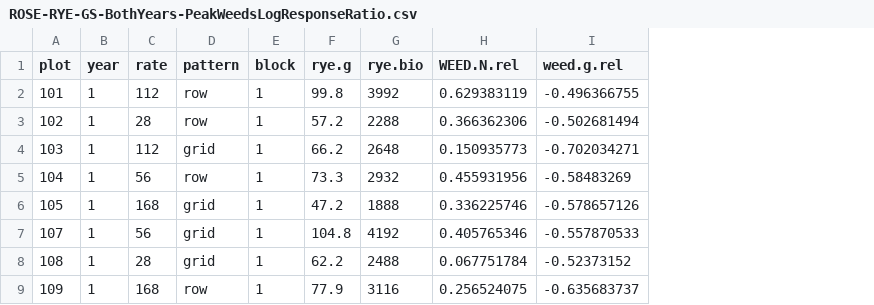
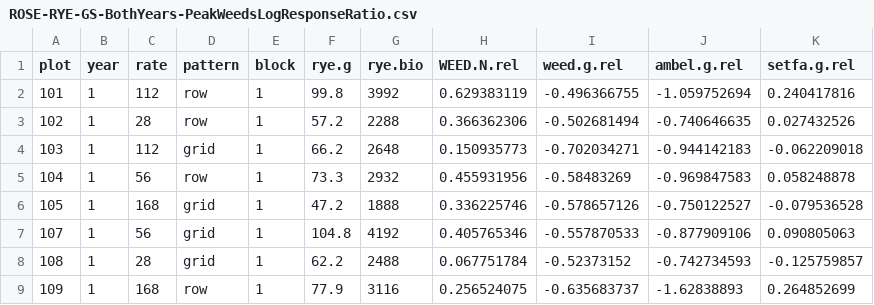
Before and after one commit to lew5444/ROSE-RYE-GS, a CSV file: ROSE-RYE-GS-BothYears-PeakWeedsLogResponseRatio.csv, drawn as a sheet; only a part is shown; the diff names each change by its address in the sheet, - before the commit and + after, or states it on an @@ line.

Commit message:
Add files via upload

```diff
--- a/ROSE-RYE-GS-BothYears-PeakWeedsLogResponseRatio.csv
+++ b/ROSE-RYE-GS-BothYears-PeakWeedsLogResponseRatio.csv
+column J (ambel.g.rel), rows 2-9: -1.059752694 | -0.740646635 | -0.944142183 | -0.969847583 | -0.750122527 | -0.877909106 | -0.742734593 | -1.62838893
+column K (setfa.g.rel), rows 2-9: 0.240417816 | 0.027432526 | -0.062209018 | 0.058248878 | -0.079536528 | 0.090805063 | -0.125759857 | 0.264852699
```
